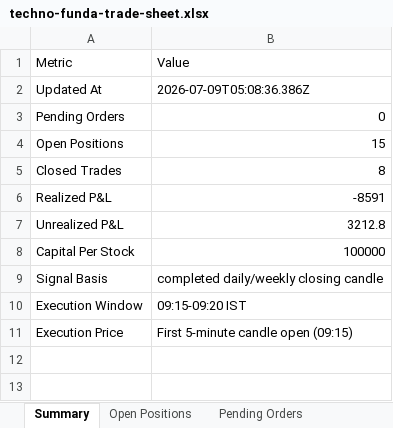
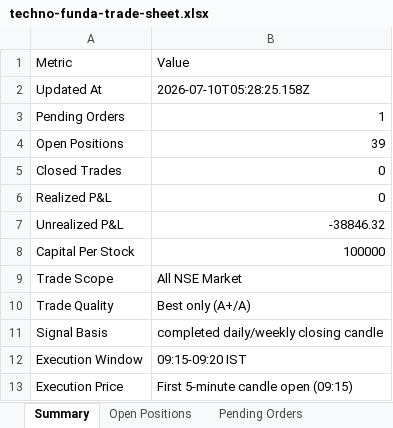
Before and after one commit to smit5927/techno-funda-screener, an Excel workbook: data/techno-funda-trade-sheet.xlsx, sheet Summary, drawn as a sheet; values as stored, in another font and other column widths than the file's, no borders; the diff names each change by its address in the sheet, - before the commit and + after, or states it on an @@ line.

```diff
--- a/data/techno-funda-trade-sheet.xlsx (sheet Summary)
+++ b/data/techno-funda-trade-sheet.xlsx (sheet Summary)
-B2: 2026-07-09T05:08:36.386Z
+B2: 2026-07-10T05:28:25.158Z
-B3: 0
+B3: 1
-B4: 15
+B4: 39
-B5: 8
+B5: 0
-B6: -8591
+B6: 0
-B7: 3212.8
+B7: -38846.32
+row 9: Trade Scope | All NSE Market
+row 10: Trade Quality | Best only (A+/A)
```
Also changed, not shown: sheet All Trades, sheet Open Positions, sheet Closed Trades, sheet Pending Orders, 6 other files.
